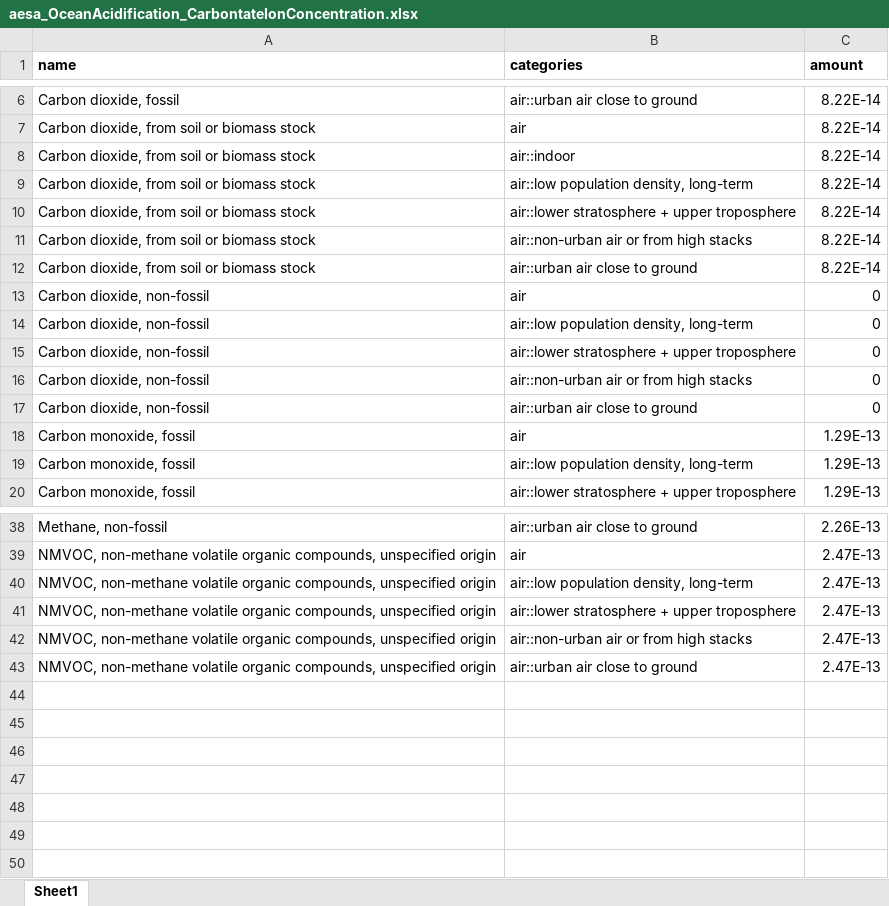
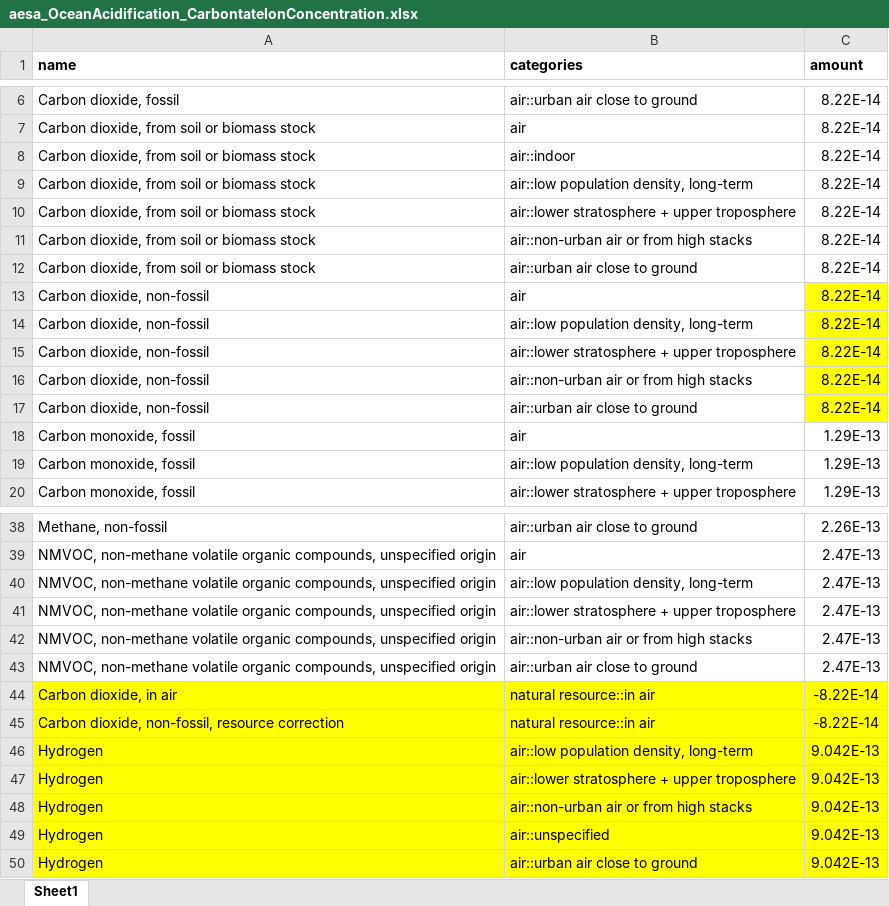
Before and after one commit to vtulus/AESAmethods, an Excel workbook: src/aesa_pbs/data/aesa_OceanAcidification_CarbontateIonConcentration.xlsx, sheet Sheet1, drawn as a sheet; only a part is shown, gaps mark what is left out; values as stored, in another font and other column widths than the file's, no borders; the diff names each change by its address in the sheet, - before the commit and + after, or states it on an @@ line.

Commit message:
Update \data files
Add these flows with corresponding CFs (kgCO2eq/kg):
- "Carbon dioxide, in air" (natural resource::in air) = -1
- "Carbon dioxide, non-fossil, resource correction" (natural resource::in air) = -1
- "Carbon dioxide, non-fossil" (air::lower stratosphere + upper troposphere) = 1
- "Carbon dioxide, non-fossil" (air::non-urban air or from high stacks) = 1
- "Carbon dioxide, non-fossil" (air::unspecified) = 1
- "Carbon dioxide, non-fossil" (air::urban air close to ground) = 1
- "Carbon dioxide, non-fossil" (air::non-urban air or from high stacks) = 1
- "Hydrogen" (air::low population density, long-term) = 11
- "Hydrogen" (air::lower stratosphere + upper troposphere) = 11
- "Hydrogen" (air::non-urban air or from high stacks) = 11
- "Hydrogen" (air::unspecified) = 11
- "Hydrogen" (air::urban air close to ground) = 11

Corrected files:
- aesa_ChangeBiosphereIntegrity_FunctionalDiversity_Hierarchist
- aesa_ClimateChange_AtmosphericCO2Concentration
- aesa_ClimateChange_EnergyImbalance
- aesa_OceanAcidification_CarbontateIonConcentration

```diff
--- a/src/aesa_pbs/data/aesa_OceanAcidification_CarbontateIonConcentration.xlsx (sheet Sheet1)
+++ b/src/aesa_pbs/data/aesa_OceanAcidification_CarbontateIonConcentration.xlsx (sheet Sheet1)
-C13:C17 (amount): 0
+C13:C17 (amount): 8.22E-14
-C13:C17 fill: none
+C13:C17 fill: #FFFF00
+row 44: Carbon dioxide, in air | natural resource::in air | -8.22E-14
+row 45: Carbon dioxide, non-fossil, resource correction | natural resource::in air | -8.22E-14
+row 46: Hydrogen | air::low population density, long-term | 9.042E-13
+row 47: Hydrogen | air::lower stratosphere + upper troposphere | 9.042E-13
+row 48: Hydrogen | air::non-urban air or from high stacks | 9.042E-13
+row 49: Hydrogen | air::unspecified | 9.042E-13
+row 50: Hydrogen | air::urban air close to ground | 9.042E-13
```
Also changed, not shown: src/aesa_pbs/data/aesa_ChangeBiosphereIntegrity_FunctionalDiversity_Hierarchist.xlsx, src/aesa_pbs/data/aesa_ClimateChange_AtmosphericCO2Concentration.xlsx, 5 other files.
